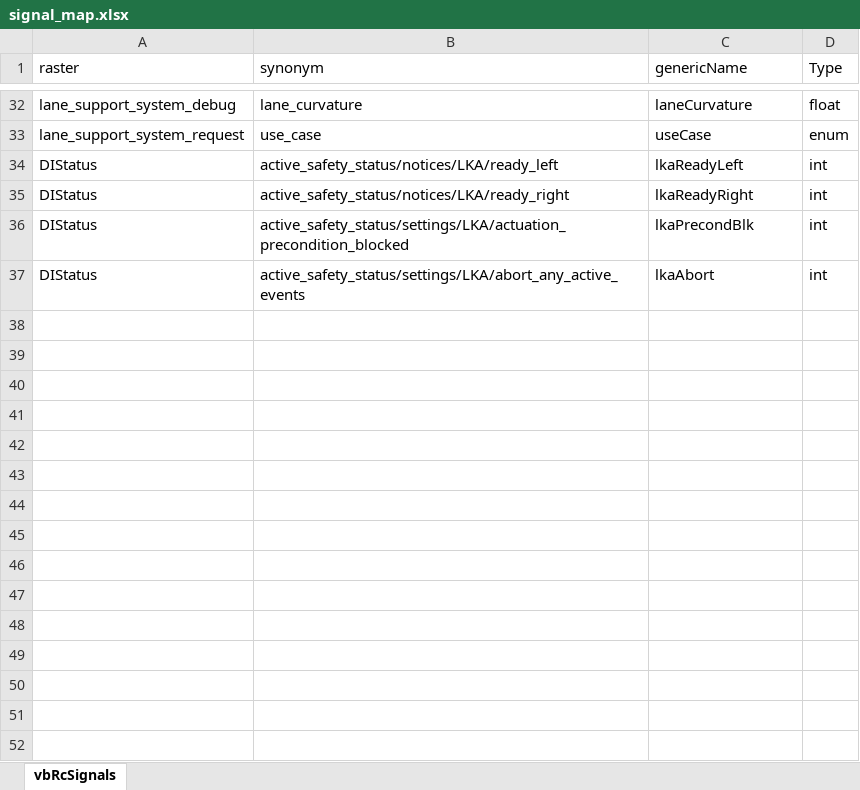
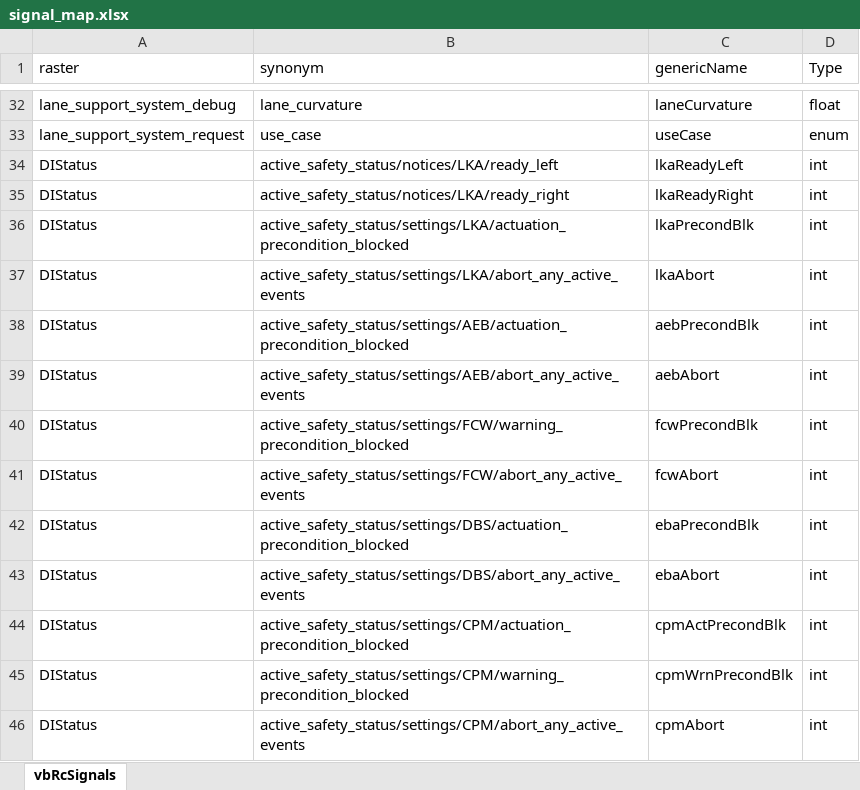
Before and after one commit to codeFarmerJack/AEB_KPI_Project, an Excel workbook: config/signal_map.xlsx, sheet vbRcSignals, drawn as a sheet; only a part is shown, gaps mark what is left out; values as stored, in another font and other column widths than the file's, no borders; the diff names each change by its address in the sheet, - before the commit and + after, or states it on an @@ line.

```diff
--- a/config/signal_map.xlsx (sheet vbRcSignals)
+++ b/config/signal_map.xlsx (sheet vbRcSignals)
+row 38: DIStatus | active_safety_status/settings/AEB/actuation_precondition_blocked | aebPrecondBlk | int
+row 39: DIStatus | active_safety_status/settings/AEB/abort_any_active_events | aebAbort | int
+row 40: DIStatus | active_safety_status/settings/FCW/warning_precondition_blocked | fcwPrecondBlk | int
+row 41: DIStatus | active_safety_status/settings/FCW/abort_any_active_events | fcwAbort | int
+row 42: DIStatus | active_safety_status/settings/DBS/actuation_precondition_blocked | ebaPrecondBlk | int
+row 43: DIStatus | active_safety_status/settings/DBS/abort_any_active_events | ebaAbort | int
+row 44: DIStatus | active_safety_status/settings/CPM/actuation_precondition_blocked | cpmActPrecondBlk | int
+row 45: DIStatus | active_safety_status/settings/CPM/warning_precondition_blocked | cpmWrnPrecondBlk | int
+row 46: DIStatus | active_safety_status/settings/CPM/abort_any_active_events | cpmAbort | int
```
Also changed, not shown: config/kpi_as_lat.xlsx, config/kpi_as_long.xlsx, 2 other files.
